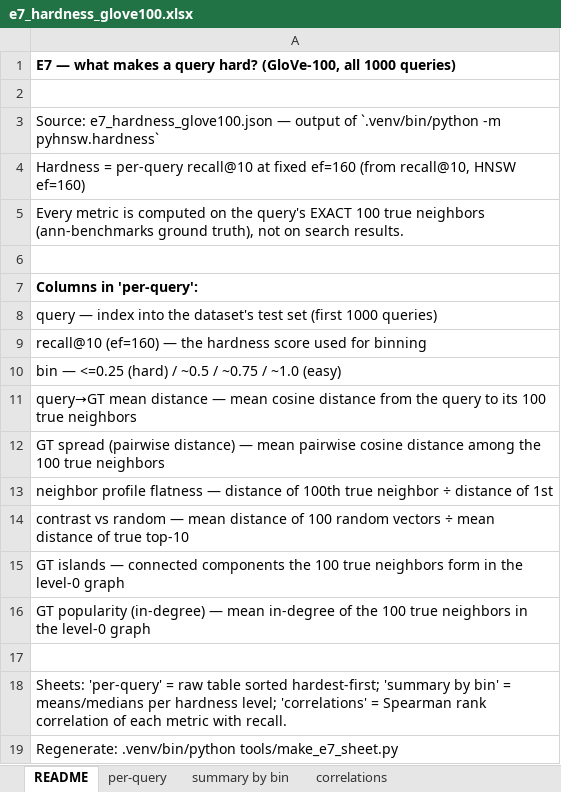
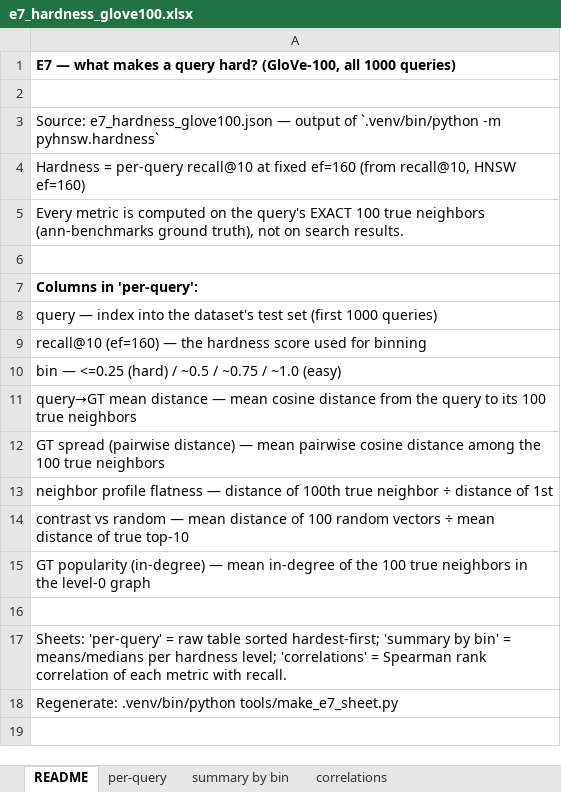
Before and after one commit to fadezak100/research-repo, an Excel workbook: results/e7_hardness_glove100.xlsx, sheet README, drawn as a sheet; values as stored, in another font and other column widths than the file's, no borders; the diff names each change by its address in the sheet, - before the commit and + after, or states it on an @@ line.

```diff
--- a/results/e7_hardness_glove100.xlsx (sheet README)
+++ b/results/e7_hardness_glove100.xlsx (sheet README)
-row 15: GT islands — connected components the 100 true neighbors form in the level-0 graph
```
Also changed, not shown: sheet summary by bin, sheet per-query, sheet correlations, 18 other files.
